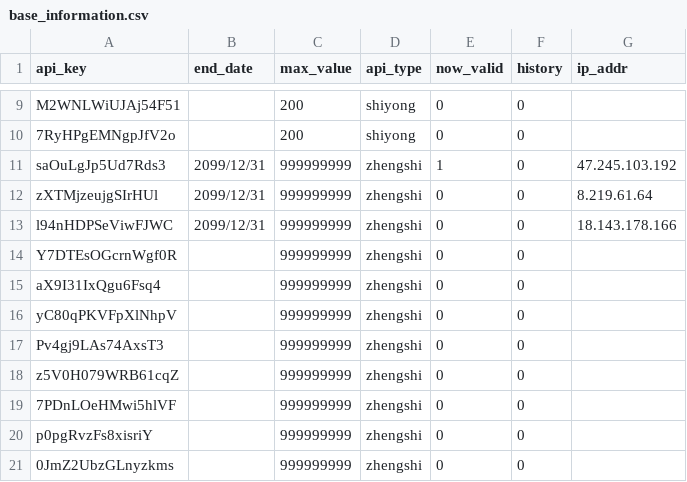
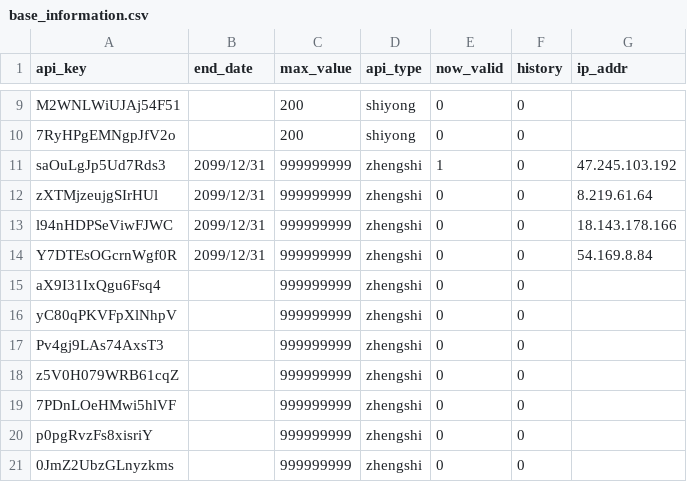
Before and after one commit to xiaomidangjia/third_crypto, a CSV file: base_information.csv, drawn as a sheet; only a part is shown, gaps mark what is left out.

Commit message:
Add files via upload

```diff
--- a/base_information.csv
+++ b/base_information.csv
@@ -13,3 +13,3 @@ zXTMjzeujgSIrHUl,2099/12/31,999999999,zhengshi,0,0,8.219.61.64
 l94nHDPSeViwFJWC,2099/12/31,999999999,zhengshi,0,0,18.143.178.166
-Y7DTEsOGcrnWgf0R,,999999999,zhengshi,0,0,
+Y7DTEsOGcrnWgf0R,2099/12/31,999999999,zhengshi,0,0,54.169.8.84
 aX9I31IxQgu6Fsq4,,999999999,zhengshi,0,0,
```
